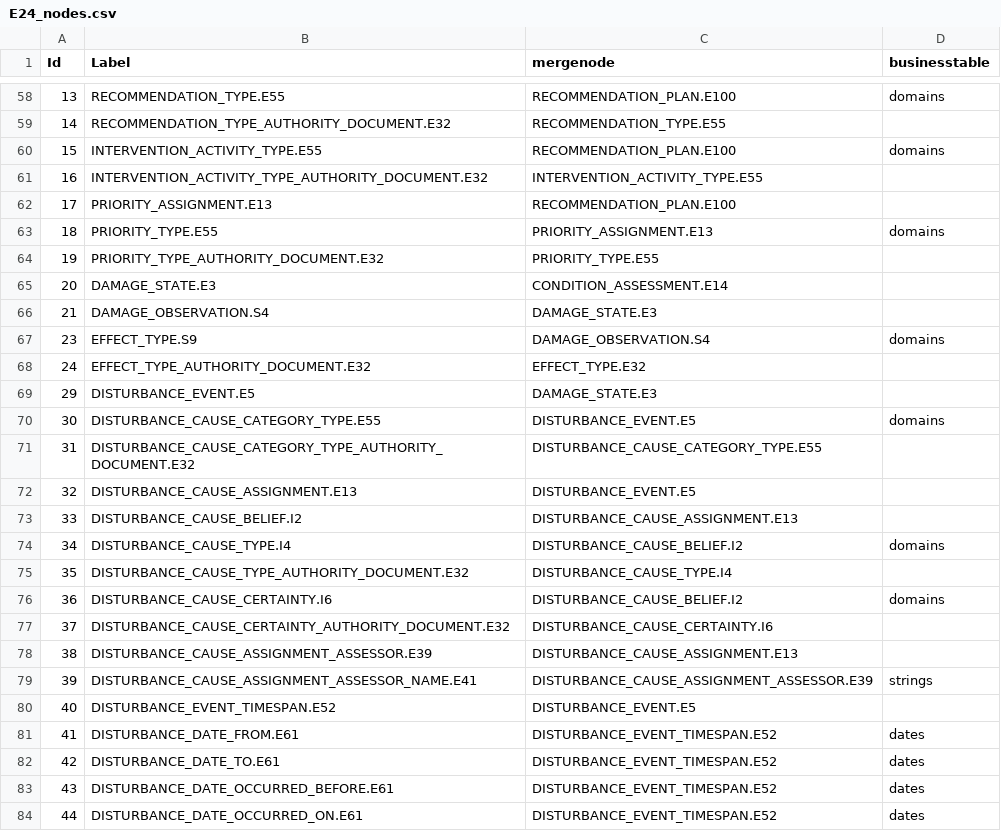
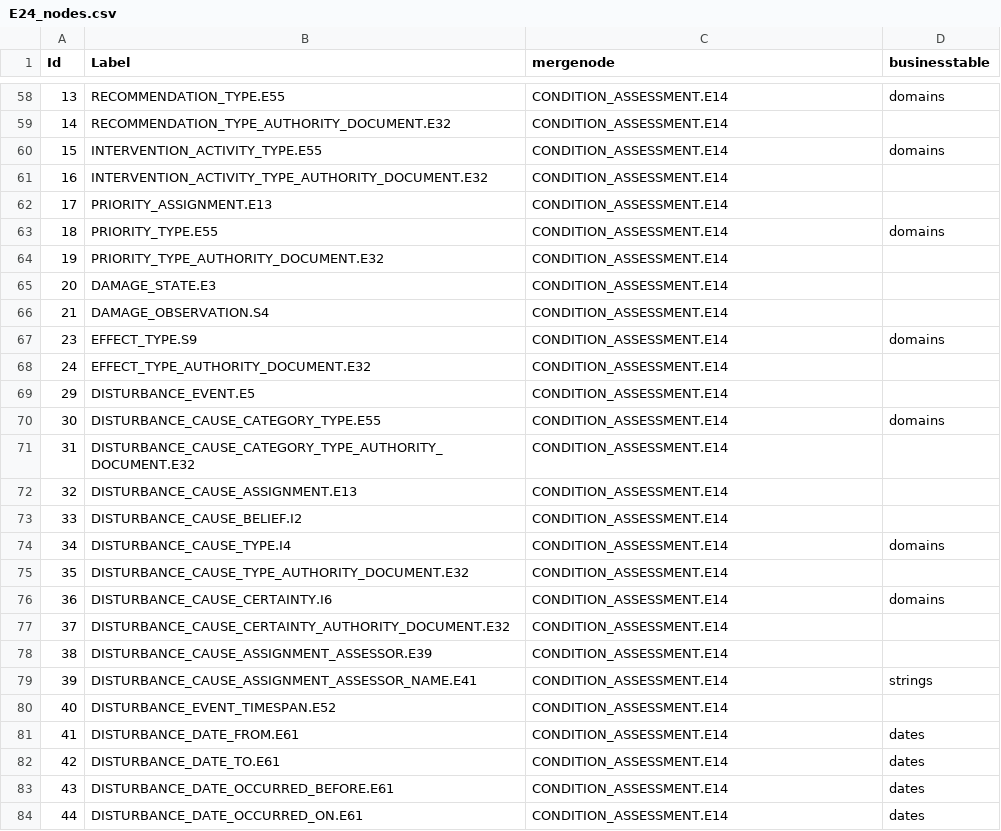
Before and after one commit to eamena-oxford/eamena-northafrica-app, a CSV file: eamena/eamena/source_data/resource_graphs/E24_nodes.csv, drawn as a sheet; only a part is shown, gaps mark what is left out; the diff covers the shown part only.

Commit message:
update mergenodes in E24 resource graph

```diff
--- a/eamena/eamena/source_data/resource_graphs/E24_nodes.csv
+++ b/eamena/eamena/source_data/resource_graphs/E24_nodes.csv
@@ -58,27 +58,27 @@ Id,Label,mergenode,businesstable
-13,RECOMMENDATION_TYPE.E55,RECOMMENDATION_PLAN.E100,domains
-14,RECOMMENDATION_TYPE_AUTHORITY_DOCUMENT.E32,RECOMMENDATION_TYPE.E55,
-15,INTERVENTION_ACTIVITY_TYPE.E55,RECOMMENDATION_PLAN.E100,domains
-16,INTERVENTION_ACTIVITY_TYPE_AUTHORITY_DOCUMENT.E32,INTERVENTION_ACTIVITY_TYPE.E55,
-17,PRIORITY_ASSIGNMENT.E13,RECOMMENDATION_PLAN.E100,
-18,PRIORITY_TYPE.E55,PRIORITY_ASSIGNMENT.E13,domains
-19,PRIORITY_TYPE_AUTHORITY_DOCUMENT.E32,PRIORITY_TYPE.E55,
+13,RECOMMENDATION_TYPE.E55,CONDITION_ASSESSMENT.E14,domains
+14,RECOMMENDATION_TYPE_AUTHORITY_DOCUMENT.E32,CONDITION_ASSESSMENT.E14,
+15,INTERVENTION_ACTIVITY_TYPE.E55,CONDITION_ASSESSMENT.E14,domains
+16,INTERVENTION_ACTIVITY_TYPE_AUTHORITY_DOCUMENT.E32,CONDITION_ASSESSMENT.E14,
+17,PRIORITY_ASSIGNMENT.E13,CONDITION_ASSESSMENT.E14,
+18,PRIORITY_TYPE.E55,CONDITION_ASSESSMENT.E14,domains
+19,PRIORITY_TYPE_AUTHORITY_DOCUMENT.E32,CONDITION_ASSESSMENT.E14,
 20,DAMAGE_STATE.E3,CONDITION_ASSESSMENT.E14,
-21,DAMAGE_OBSERVATION.S4,DAMAGE_STATE.E3,
-23,EFFECT_TYPE.S9,DAMAGE_OBSERVATION.S4,domains
-24,EFFECT_TYPE_AUTHORITY_DOCUMENT.E32,EFFECT_TYPE.E32,
-29,DISTURBANCE_EVENT.E5,DAMAGE_STATE.E3,
-30,DISTURBANCE_CAUSE_CATEGORY_TYPE.E55,DISTURBANCE_EVENT.E5,domains
-31,DISTURBANCE_CAUSE_CATEGORY_TYPE_AUTHORITY_DOCUMENT.E32,DISTURBANCE_CAUSE_CATEGORY_TYPE.E55,
-32,DISTURBANCE_CAUSE_ASSIGNMENT.E13,DISTURBANCE_EVENT.E5,
-33,DISTURBANCE_CAUSE_BELIEF.I2,DISTURBANCE_CAUSE_ASSIGNMENT.E13,
-34,DISTURBANCE_CAUSE_TYPE.I4,DISTURBANCE_CAUSE_BELIEF.I2,domains
-35,DISTURBANCE_CAUSE_TYPE_AUTHORITY_DOCUMENT.E32,DISTURBANCE_CAUSE_TYPE.I4,
-36,DISTURBANCE_CAUSE_CERTAINTY.I6,DISTURBANCE_CAUSE_BELIEF.I2,domains
-37,DISTURBANCE_CAUSE_CERTAINTY_AUTHORITY_DOCUMENT.E32,DISTURBANCE_CAUSE_CERTAINTY.I6,
-38,DISTURBANCE_CAUSE_ASSIGNMENT_ASSESSOR.E39,DISTURBANCE_CAUSE_ASSIGNMENT.E13,
-39,DISTURBANCE_CAUSE_ASSIGNMENT_ASSESSOR_NAME.E41,DISTURBANCE_CAUSE_ASSIGNMENT_ASSESSOR.E39,strings
-40,DISTURBANCE_EVENT_TIMESPAN.E52,DISTURBANCE_EVENT.E5,
-41,DISTURBANCE_DATE_FROM.E61,DISTURBANCE_EVENT_TIMESPAN.E52,dates
-42,DISTURBANCE_DATE_TO.E61,DISTURBANCE_EVENT_TIMESPAN.E52,dates
-43,DISTURBANCE_DATE_OCCURRED_BEFORE.E61,DISTURBANCE_EVENT_TIMESPAN.E52,dates
-44,DISTURBANCE_DATE_OCCURRED_ON.E61,DISTURBANCE_EVENT_TIMESPAN.E52,dates
+21,DAMAGE_OBSERVATION.S4,CONDITION_ASSESSMENT.E14,
+23,EFFECT_TYPE.S9,CONDITION_ASSESSMENT.E14,domains
+24,EFFECT_TYPE_AUTHORITY_DOCUMENT.E32,CONDITION_ASSESSMENT.E14,
+29,DISTURBANCE_EVENT.E5,CONDITION_ASSESSMENT.E14,
+30,DISTURBANCE_CAUSE_CATEGORY_TYPE.E55,CONDITION_ASSESSMENT.E14,domains
+31,DISTURBANCE_CAUSE_CATEGORY_TYPE_AUTHORITY_DOCUMENT.E32,CONDITION_ASSESSMENT.E14,
+32,DISTURBANCE_CAUSE_ASSIGNMENT.E13,CONDITION_ASSESSMENT.E14,
+33,DISTURBANCE_CAUSE_BELIEF.I2,CONDITION_ASSESSMENT.E14,
+34,DISTURBANCE_CAUSE_TYPE.I4,CONDITION_ASSESSMENT.E14,domains
+35,DISTURBANCE_CAUSE_TYPE_AUTHORITY_DOCUMENT.E32,CONDITION_ASSESSMENT.E14,
+36,DISTURBANCE_CAUSE_CERTAINTY.I6,CONDITION_ASSESSMENT.E14,domains
+37,DISTURBANCE_CAUSE_CERTAINTY_AUTHORITY_DOCUMENT.E32,CONDITION_ASSESSMENT.E14,
+38,DISTURBANCE_CAUSE_ASSIGNMENT_ASSESSOR.E39,CONDITION_ASSESSMENT.E14,
+39,DISTURBANCE_CAUSE_ASSIGNMENT_ASSESSOR_NAME.E41,CONDITION_ASSESSMENT.E14,strings
+40,DISTURBANCE_EVENT_TIMESPAN.E52,CONDITION_ASSESSMENT.E14,
+41,DISTURBANCE_DATE_FROM.E61,CONDITION_ASSESSMENT.E14,dates
+42,DISTURBANCE_DATE_TO.E61,CONDITION_ASSESSMENT.E14,dates
+43,DISTURBANCE_DATE_OCCURRED_BEFORE.E61,CONDITION_ASSESSMENT.E14,dates
+44,DISTURBANCE_DATE_OCCURRED_ON.E61,CONDITION_ASSESSMENT.E14,dates
```
Also changed, not shown: 149 edited cells elsewhere in this file, eamena/eamena/source_data/resource_graphs/E24_edges.csv.
